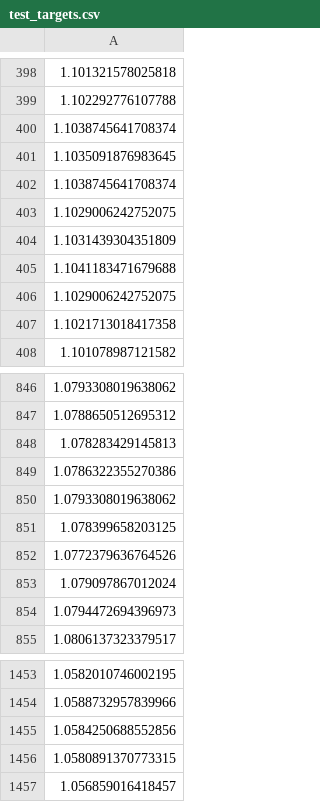
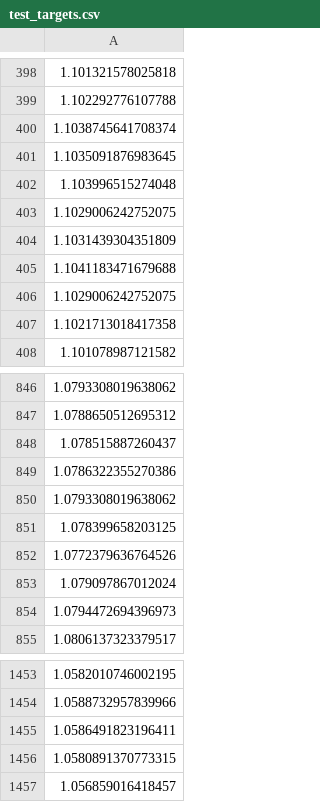
Before and after one commit to Adewale-1/Algorithm_Trading, a CSV file: Algorithmic-Trading/TrainedAndTestData/test_targets.csv, drawn as a sheet; only a part is shown, gaps mark what is left out; the diff covers the shown part only; the diff names each change by its address in the sheet, - before the commit and + after, or states it on an @@ line.

```diff
--- a/Algorithmic-Trading/TrainedAndTestData/test_targets.csv
+++ b/Algorithmic-Trading/TrainedAndTestData/test_targets.csv
-A402: 1.1038745641708374
+A402: 1.103996515274048
-A848: 1.078283429145813
+A848: 1.078515887260437
-A1455: 1.0584250688552856
+A1455: 1.0586491823196411
```
Also changed, not shown: 5 added rows and 5 removed rows elsewhere in this file, Algorithmic-Trading/TrainedAndTestData/scaled_test_features.csv, Algorithmic-Trading/TrainedAndTestData/train_targets.csv, 6 other files.
